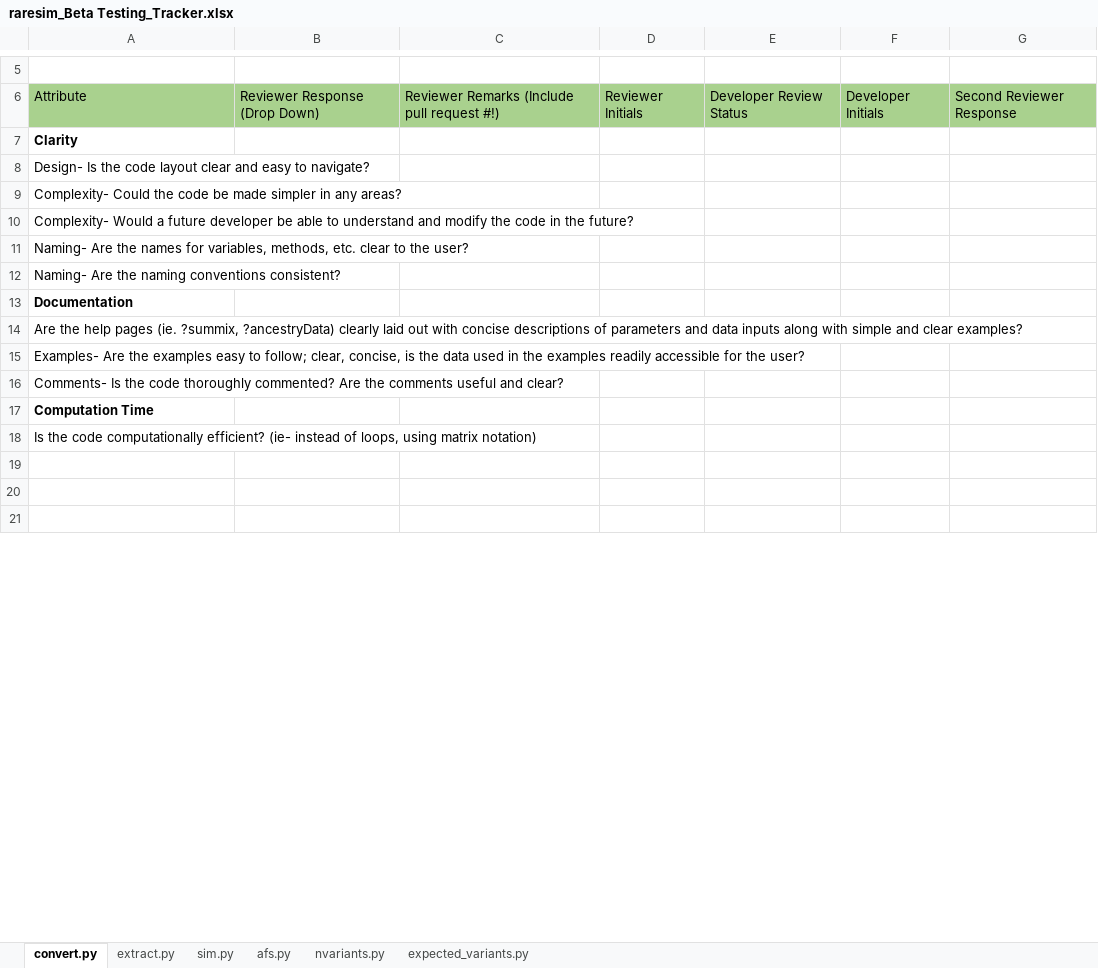
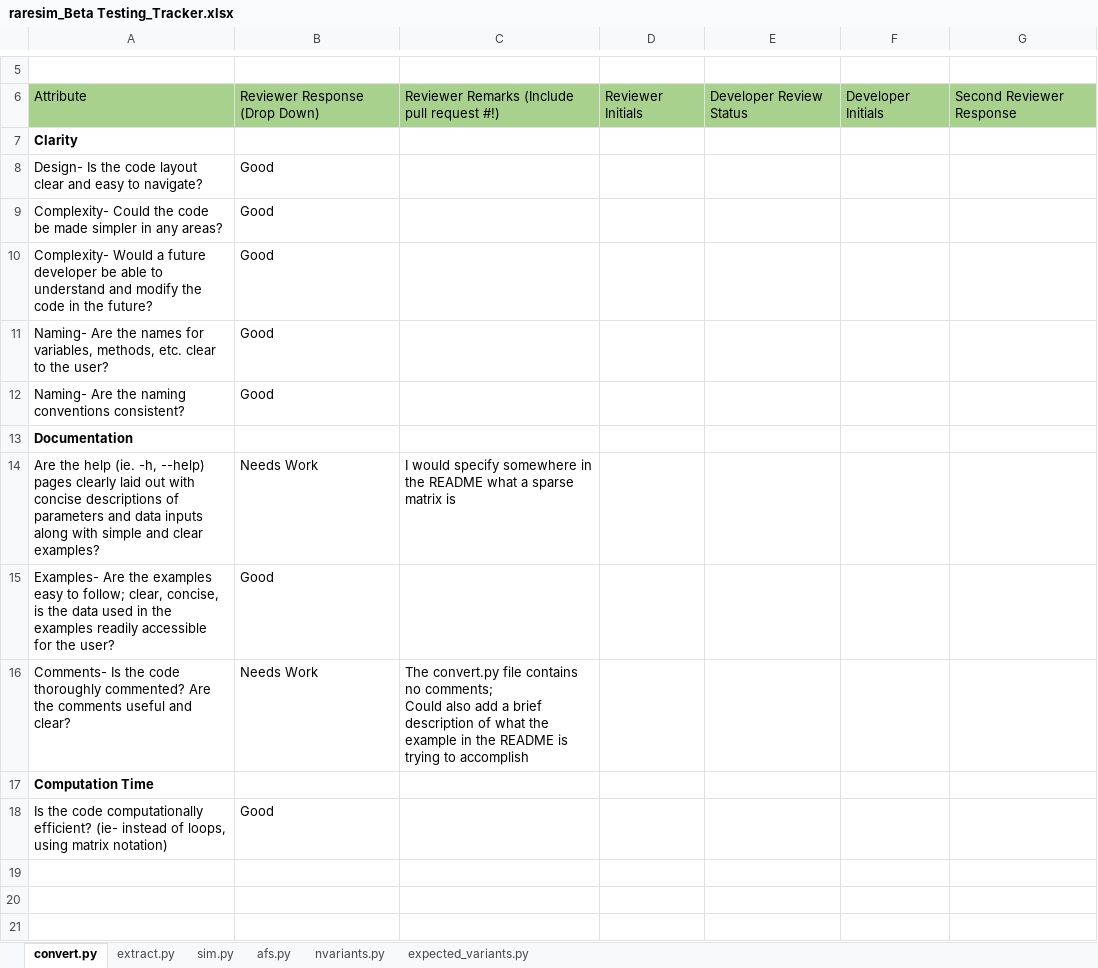
Before and after one commit to sesigler/raresim, an Excel workbook: raresim_Beta Testing_Tracker.xlsx, sheet convert.py, drawn as a sheet; only a part is shown, gaps mark what is left out; values as stored, in another font and other column widths than the file's, no borders; removed rows and columns are numbered as before the commit, all else as after; ↵ is a line break in a cell; the diff covers the shown part only; the diff names each change by its address in the sheet, - before the commit and + after, or states it on an @@ line.

```diff
--- a/raresim_Beta Testing_Tracker.xlsx (sheet convert.py)
+++ b/raresim_Beta Testing_Tracker.xlsx (sheet convert.py)
-B8:B12: (empty)
+B8:B12: Good
-row 14: Are the help pages (ie. ?summix, ?ancestryData) clearly laid out with concise descriptions of parameters and data inputs along with simple and clear examples?
+row 14: Are the help (ie. -h, --help) pages clearly laid out with concise descriptions of parameters and data inputs along with simple and clear examples? | Needs Work | I would specify somewhere in the README what a sparse matrix is
-B15: (empty)
+B15: Good
-B16: (empty)
+B16: Needs Work
-C16: (empty)
+C16: The convert.py file contains no comments; ↵ Could also add a brief description of what the example in the README is trying to accomplish
-B18: (empty)
+B18: Good
```
Also changed, not shown: 3 added rows, 14 removed rows and 7 edited cells elsewhere in this sheet, sheet sim.py, sheet extract.py.
